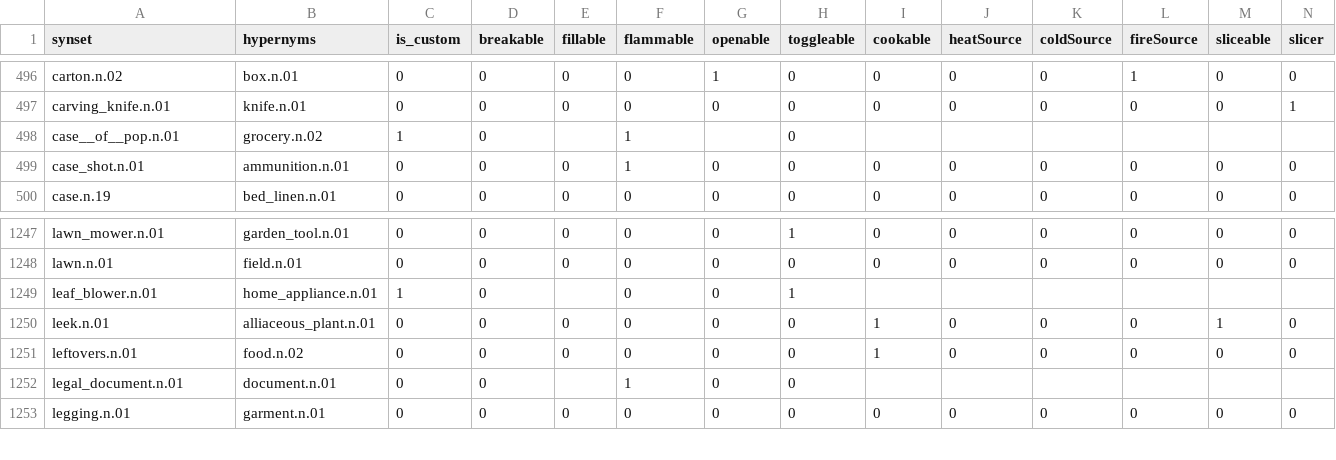
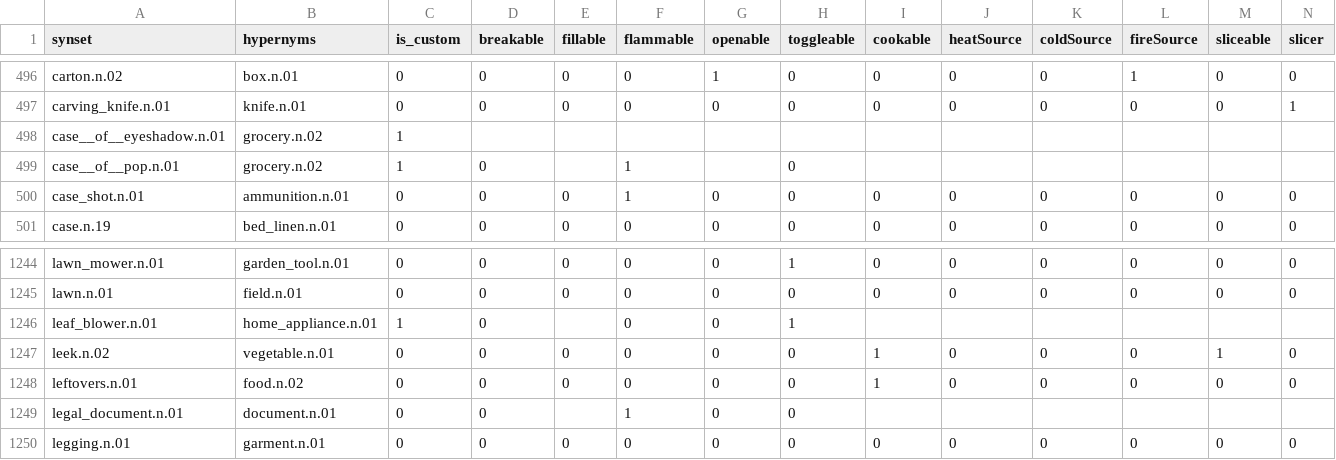
Before and after one commit to StanfordVL/OmniGibson, a CSV file: bddl/bddl/generated_data/synsets.csv, drawn as a sheet; only a part is shown, gaps mark what is left out; addresses are those after the commit; rows hold the shown columns only; the diff covers the shown part only; the diff names each change by its address in the sheet, - before the commit and + after, or states it on an @@ line.

```diff
--- a/bddl/bddl/generated_data/synsets.csv
+++ b/bddl/bddl/generated_data/synsets.csv
+row 498: case__of__eyeshadow.n.01 | grocery.n.02 | 1
-A1247 (synset): leek.n.01
+A1247 (synset): leek.n.02
-B1247 (hypernyms): alliaceous_plant.n.01
+B1247 (hypernyms): vegetable.n.01
```
Also changed, not shown: 6 removed rows elsewhere in this file, bddl/bddl/generated_data/category_mapping.csv, 8 other files.
